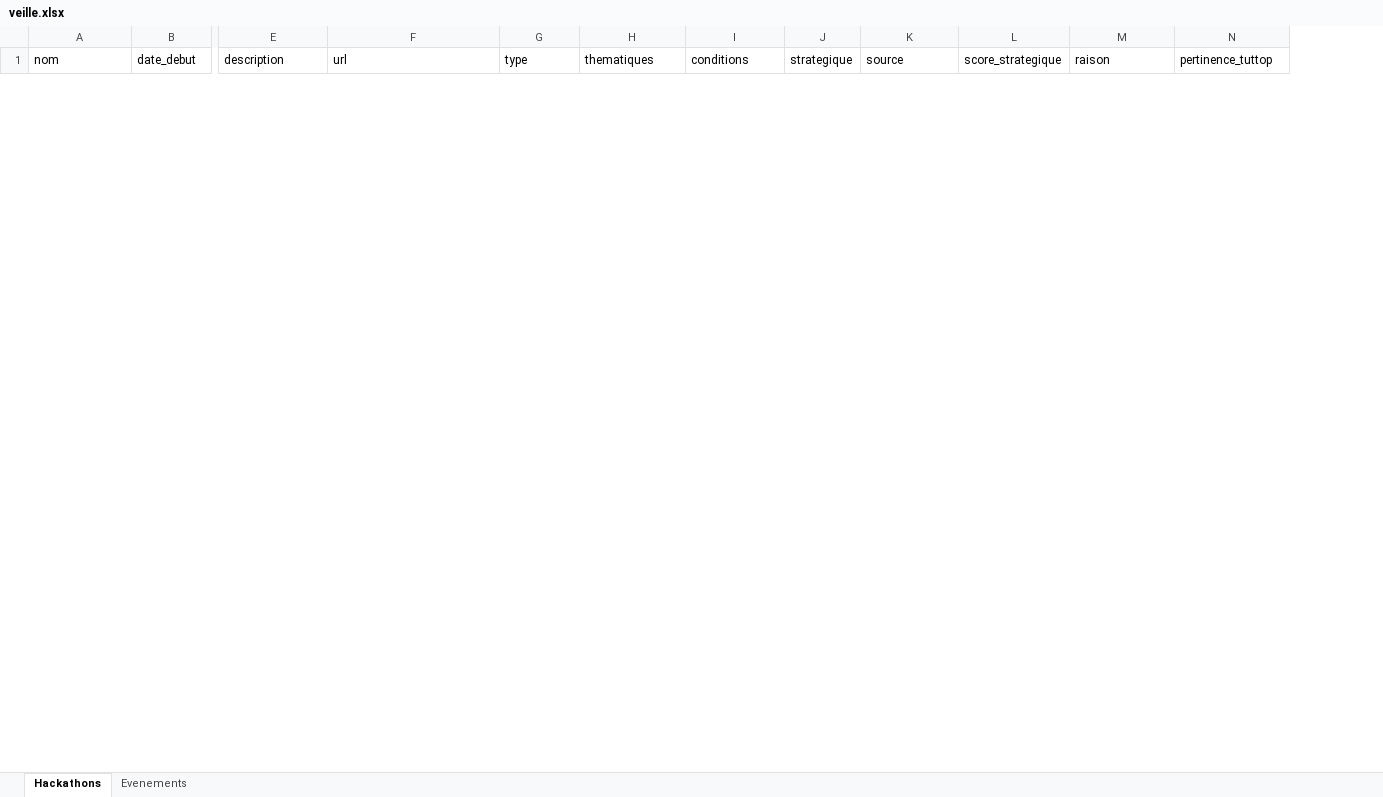
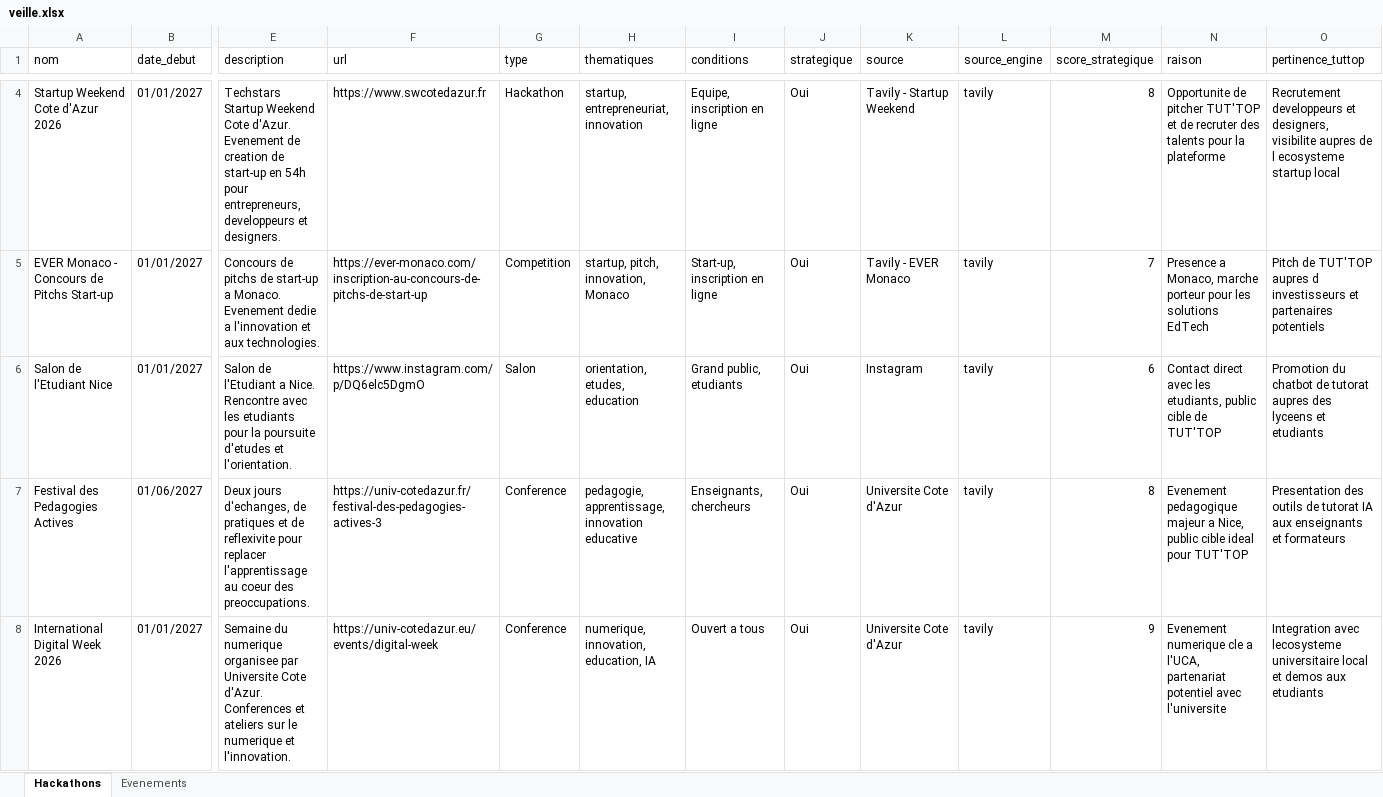
Before and after one commit to DhekerDerouich/TUTTOP-Agent-AI-2026, an Excel workbook: agent_identification/data/veille.xlsx, sheet Hackathons, drawn as a sheet; only a part is shown, gaps mark what is left out; values as stored, in another font and other column widths than the file's, no borders; rows hold the shown columns only; the diff covers the shown part only; the diff names each change by its address in the sheet, - before the commit and + after, or states it on an @@ line.

Commit message:
Curated veille data: 7 real hackathons + 3 events avec vrais liens
Recherche Tavily manuelle pour trouver des evenements reels
dans la region Azur avec URLs verifiables:
- IASP 2026 Sophia Antipolis (27-30 oct)
- WAICF Cannes 2027
- Startup Weekend Cote d'Azur
- EVER Monaco pitch contest
- Festival des Pedagogies Actives Nice
- International Digital Week Nice
- VivaTech delegation Region Sud
Tous les evenements ont des URLs et dates futures.

```diff
--- a/agent_identification/data/veille.xlsx (sheet Hackathons)
+++ b/agent_identification/data/veille.xlsx (sheet Hackathons)
+column L (source_engine), empty
+row 4: Startup Weekend Cote d'Azur 2026 | 01/01/2027 | Techstars Startup Weekend Cote d'Azur. Evenement de creation de start-up en 54h pour entrepreneurs, developpeurs et designers. | https://www.swcotedazur.fr | Hackathon | startup, entrepreneuriat, innovation | Equipe, inscription en ligne | Oui | Tavily - Startup Weekend | tavily | 8 | Opportunite de pitcher TUT'TOP et de recruter des talents pour la plateforme | Recrutement developpeurs et designers, visibilite aupres de l ecosysteme startup local
+row 5: EVER Monaco - Concours de Pitchs Start-up | 01/01/2027 | Concours de pitchs de start-up a Monaco. Evenement dedie a l'innovation et aux technologies. | https://ever-monaco.com/inscription-au-concours-de-pitchs-de-start-up | Competition | startup, pitch, innovation, Monaco | Start-up, inscription en ligne | Oui | Tavily - EVER Monaco | tavily | 7 | Presence a Monaco, marche porteur pour les solutions EdTech | Pitch de TUT'TOP aupres d investisseurs et partenaires potentiels
+row 6: Salon de l'Etudiant Nice | 01/01/2027 | Salon de l'Etudiant a Nice. Rencontre avec les etudiants pour la poursuite d'etudes et l'orientation. | https://www.instagram.com/p/DQ6elc5DgmO | Salon | orientation, etudes, education | Grand public, etudiants | Oui | Instagram | tavily | 6 | Contact direct avec les etudiants, public cible de TUT'TOP | Promotion du chatbot de tutorat aupres des lyceens et etudiants
+row 7: Festival des Pedagogies Actives | 01/06/2027 | Deux jours d'echanges, de pratiques et de reflexivite pour replacer l'apprentissage au coeur des preoccupations. | https://univ-cotedazur.fr/festival-des-pedagogies-actives-3 | Conference | pedagogie, apprentissage, innovation educative | Enseignants, chercheurs | Oui | Universite Cote d'Azur | tavily | 8 | Evenement pedagogique majeur a Nice, public cible ideal pour TUT'TOP | Presentation des outils de tutorat IA aux enseignants et formateurs
+row 8: International Digital Week 2026 | 01/01/2027 | Semaine du numerique organisee par Universite Cote d'Azur. Conferences et ateliers sur le numerique et l'innovation. | https://univ-cotedazur.eu/events/digital-week | Conference | numerique, innovation, education, IA | Ouvert a tous | Oui | Universite Cote d'Azur | tavily | 9 | Evenement numerique cle a l'UCA, partenariat potentiel avec l'universite | Integration avec lecosysteme universitaire local et demos aux etudiants
```
Also changed, not shown: 2 added rows and 3 removed rows elsewhere in this sheet, sheet Evenements, 1 other file.
